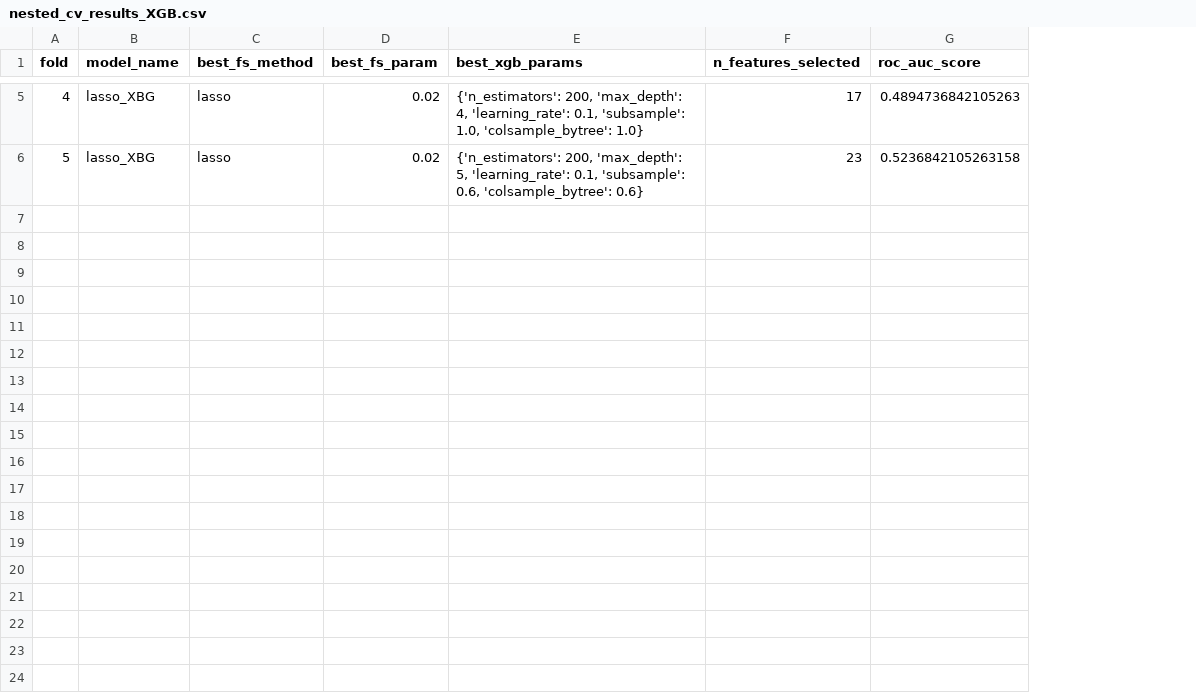
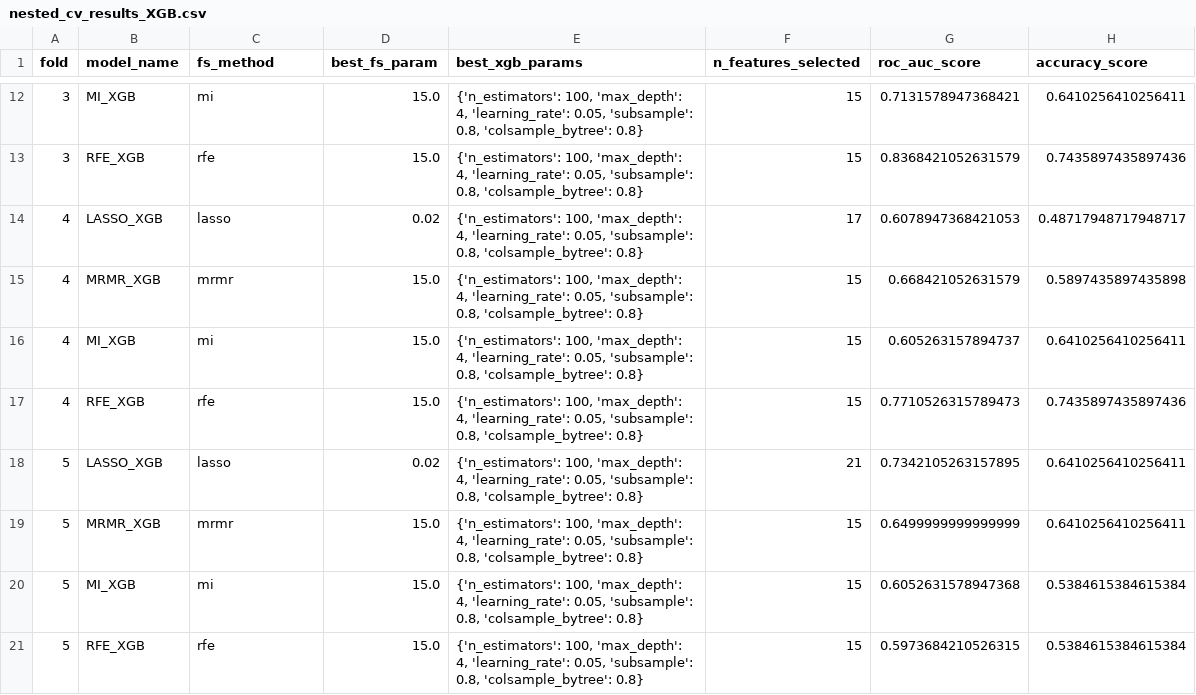
Before and after one commit to evaplanje/Project_ML_TM10011, a CSV file: nested_cv_results_XGB.csv, drawn as a sheet; only a part is shown, gaps mark what is left out; addresses are those after the commit; the diff covers the shown part only; the diff names each change by its address in the sheet, - before the commit and + after, or states it on an @@ line.

```diff
--- a/nested_cv_results_XGB.csv
+++ b/nested_cv_results_XGB.csv
+column H (accuracy_score), row 14: 0.48717948717948717; row 18: 0.6410256410256411
-C1: best_fs_method
+C1: fs_method
+row 12: 3 | MI_XGB | mi | 15.0 | {'n_estimators': 100, 'max_depth': 4, 'learning_rate': 0.05, 'subsample': 0.8, 'colsample_bytree': 0.8} | 15 | 0.7131578947368421 | 0.6410256410256411
+row 13: 3 | RFE_XGB | rfe | 15.0 | {'n_estimators': 100, 'max_depth': 4, 'learning_rate': 0.05, 'subsample': 0.8, 'colsample_bytree': 0.8} | 15 | 0.8368421052631579 | 0.7435897435897436
-B14 (model_name): lasso_XBG
+B14 (model_name): LASSO_XGB
-E14 (best_xgb_params): {'n_estimators': 200, 'max_depth': 4, 'learning_rate': 0.1, 'subsample': 1.0, 'colsample_bytree': 1.0}
+E14 (best_xgb_params): {'n_estimators': 100, 'max_depth': 4, 'learning_rate': 0.05, 'subsample': 0.8, 'colsample_bytree': 0.8}
-G14 (roc_auc_score): 0.4894736842105263
+G14 (roc_auc_score): 0.6078947368421053
+row 15: 4 | MRMR_XGB | mrmr | 15.0 | {'n_estimators': 100, 'max_depth': 4, 'learning_rate': 0.05, 'subsample': 0.8, 'colsample_bytree': 0.8} | 15 | 0.668421052631579 | 0.5897435897435898
+row 16: 4 | MI_XGB | mi | 15.0 | {'n_estimators': 100, 'max_depth': 4, 'learning_rate': 0.05, 'subsample': 0.8, 'colsample_bytree': 0.8} | 15 | 0.605263157894737 | 0.6410256410256411
+row 17: 4 | RFE_XGB | rfe | 15.0 | {'n_estimators': 100, 'max_depth': 4, 'learning_rate': 0.05, 'subsample': 0.8, 'colsample_bytree': 0.8} | 15 | 0.7710526315789473 | 0.7435897435897436
-B18 (model_name): lasso_XBG
+B18 (model_name): LASSO_XGB
-E18 (best_xgb_params): {'n_estimators': 200, 'max_depth': 5, 'learning_rate': 0.1, 'subsample': 0.6, 'colsample_bytree': 0.6}
+E18 (best_xgb_params): {'n_estimators': 100, 'max_depth': 4, 'learning_rate': 0.05, 'subsample': 0.8, 'colsample_bytree': 0.8}
-F18 (n_features_selected): 23
+F18 (n_features_selected): 21
-G18 (roc_auc_score): 0.5236842105263158
+G18 (roc_auc_score): 0.7342105263157895
+row 19: 5 | MRMR_XGB | mrmr | 15.0 | {'n_estimators': 100, 'max_depth': 4, 'learning_rate': 0.05, 'subsample': 0.8, 'colsample_bytree': 0.8} | 15 | 0.6499999999999999 | 0.6410256410256411
+row 20: 5 | MI_XGB | mi | 15.0 | {'n_estimators': 100, 'max_depth': 4, 'learning_rate': 0.05, 'subsample': 0.8, 'colsample_bytree': 0.8} | 15 | 0.6052631578947368 | 0.5384615384615384
+row 21: 5 | RFE_XGB | rfe | 15.0 | {'n_estimators': 100, 'max_depth': 4, 'learning_rate': 0.05, 'subsample': 0.8, 'colsample_bytree': 0.8} | 15 | 0.5973684210526315 | 0.5384615384615384
```
Also changed, not shown: 7 added rows and 9 edited cells elsewhere in this file, nested_cv_results_RF.csv, nested_cv_results_SVM.csv, 6 other files.
